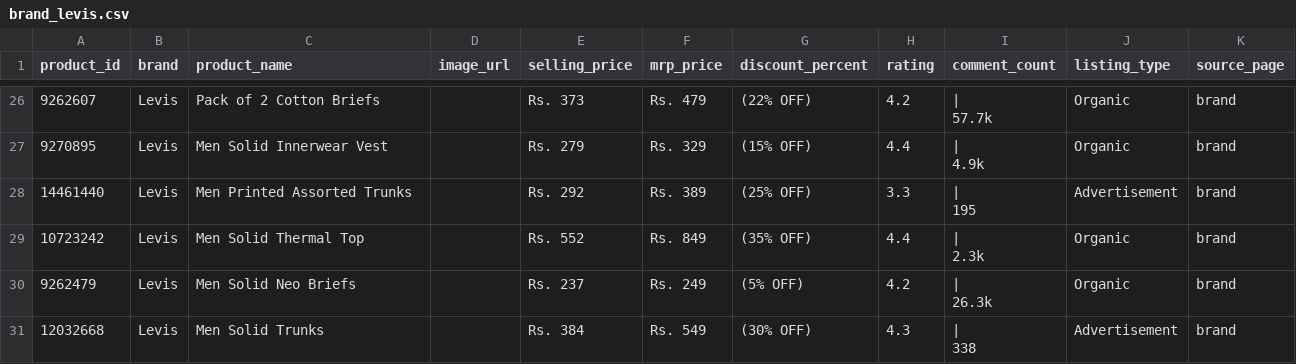
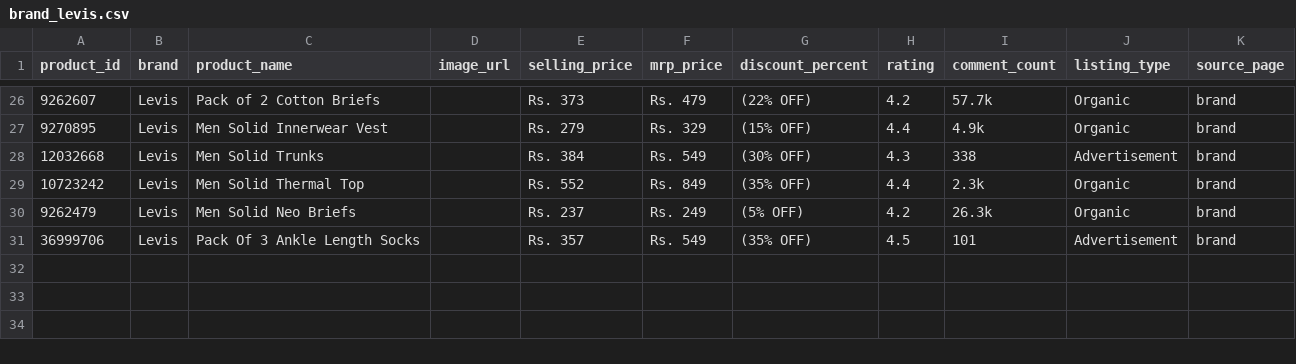
Before and after one commit to Ahill-Pranav/Web-Scraper, a CSV file: outputs/brand_levis.csv, drawn as a sheet; only a part is shown, gaps mark what is left out; the diff covers the shown part only.

```diff
--- a/outputs/brand_levis.csv
+++ b/outputs/brand_levis.csv
@@ -50,12 +26,6 @@ product_id,brand,product_name,image_url,selling_price,mrp_price,discount_percent
-9262607,Levis,Pack of 2 Cotton Briefs,,Rs. 373,Rs. 479,(22% OFF),4.2,"|
-57.7k",Organic,brand
-9270895,Levis,Men Solid Innerwear Vest,,Rs. 279,Rs. 329,(15% OFF),4.4,"|
-4.9k",Organic,brand
-14461440,Levis,Men Printed Assorted Trunks,,Rs. 292,Rs. 389,(25% OFF),3.3,"|
-195",Advertisement,brand
-10723242,Levis,Men Solid Thermal Top,,Rs. 552,Rs. 849,(35% OFF),4.4,"|
-2.3k",Organic,brand
-9262479,Levis,Men Solid Neo Briefs,,Rs. 237,Rs. 249,(5% OFF),4.2,"|
-26.3k",Organic,brand
-12032668,Levis,Men Solid Trunks,,Rs. 384,Rs. 549,(30% OFF),4.3,"|
-338",Advertisement,brand
+9262607,Levis,Pack of 2 Cotton Briefs,,Rs. 373,Rs. 479,(22% OFF),4.2,57.7k,Organic,brand
+9270895,Levis,Men Solid Innerwear Vest,,Rs. 279,Rs. 329,(15% OFF),4.4,4.9k,Organic,brand
+12032668,Levis,Men Solid Trunks,,Rs. 384,Rs. 549,(30% OFF),4.3,338,Advertisement,brand
+10723242,Levis,Men Solid Thermal Top,,Rs. 552,Rs. 849,(35% OFF),4.4,2.3k,Organic,brand
+9262479,Levis,Men Solid Neo Briefs,,Rs. 237,Rs. 249,(5% OFF),4.2,26.3k,Organic,brand
+36999706,Levis,Pack Of 3 Ankle Length Socks,,Rs. 357,Rs. 549,(35% OFF),4.5,101,Advertisement,brand
```
Also changed, not shown: 1 added row, 1 removed row and 33 edited cells elsewhere in this file, outputs/brand_adidas.csv, outputs/brand_hrx.csv, 8 other files.
